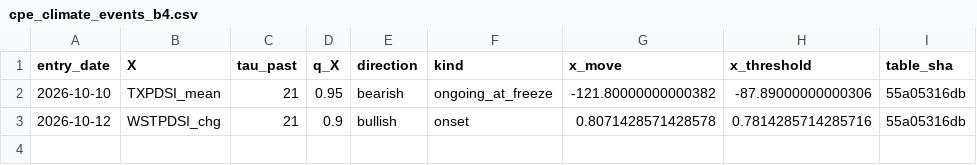
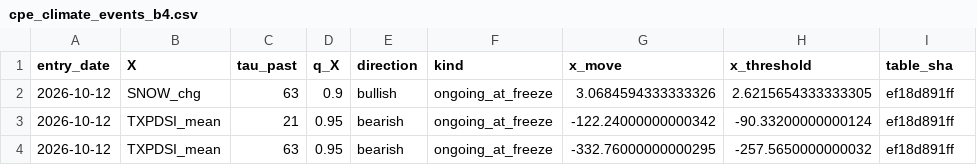
Before and after one commit to quantarram/climate-energy-dashboard, a CSV file: data/cpe_climate/cpe_climate_events_b4.csv, drawn as a sheet.

```diff
--- a/data/cpe_climate/cpe_climate_events_b4.csv
+++ b/data/cpe_climate/cpe_climate_events_b4.csv
@@ -1,3 +1,4 @@
 entry_date,X,tau_past,q_X,direction,kind,x_move,x_threshold,table_sha
-2026-10-10,TXPDSI_mean,21,0.95,bearish,ongoing_at_freeze,-121.80000000000382,-87.89000000000306,55a05316db
-2026-10-12,WSTPDSI_chg,21,0.9,bullish,onset,0.8071428571428578,0.7814285714285716,55a05316db
+2026-10-12,SNOW_chg,63,0.9,bullish,ongoing_at_freeze,3.0684594333333326,2.6215654333333305,ef18d891ff
+2026-10-12,TXPDSI_mean,21,0.95,bearish,ongoing_at_freeze,-122.24000000000342,-90.33200000000124,ef18d891ff
+2026-10-12,TXPDSI_mean,63,0.95,bearish,ongoing_at_freeze,-332.76000000000295,-257.5650000000032,ef18d891ff
```
Also changed, not shown: data/cpe_climate/cpe_climate_events_b3.csv, data/cpe_climate/cpe_climate_events_b5.csv, 26 other files.
